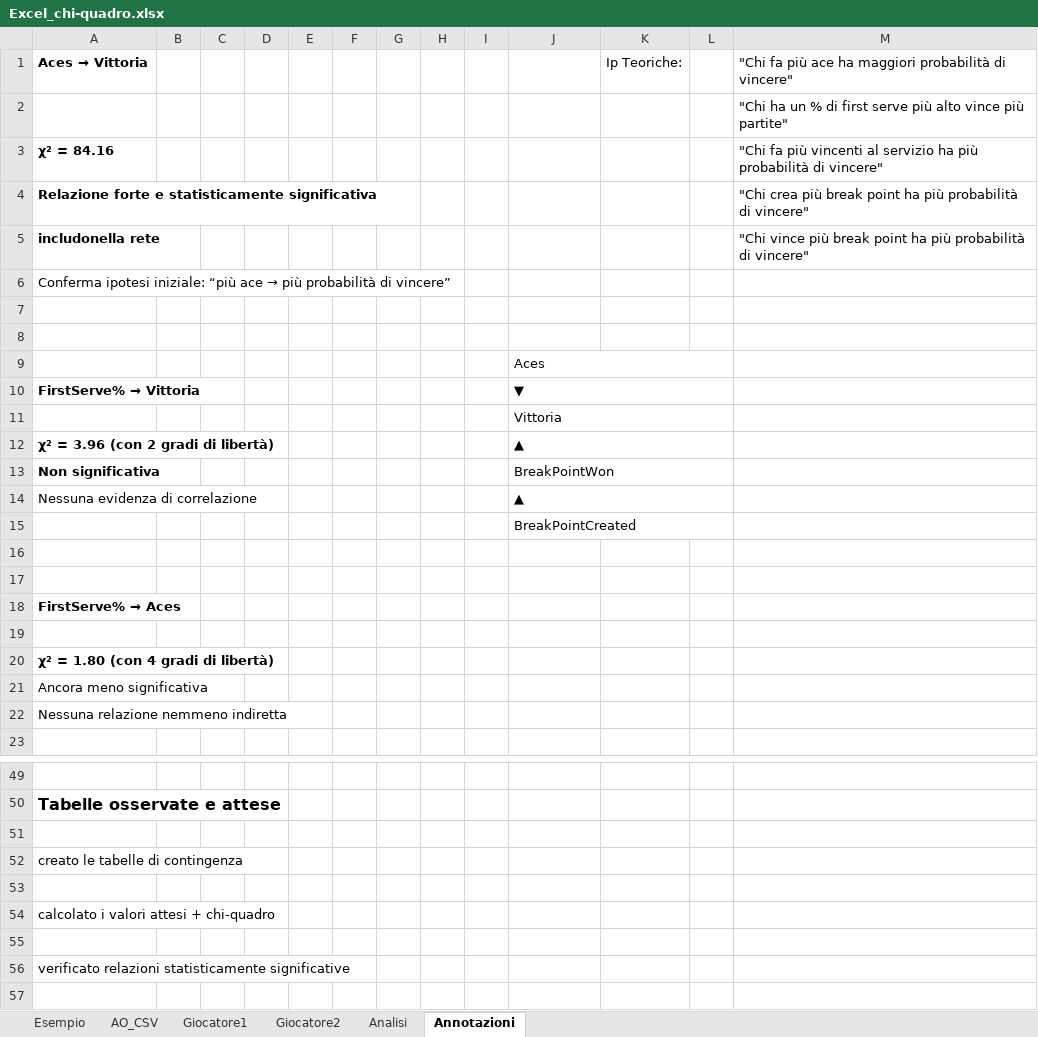
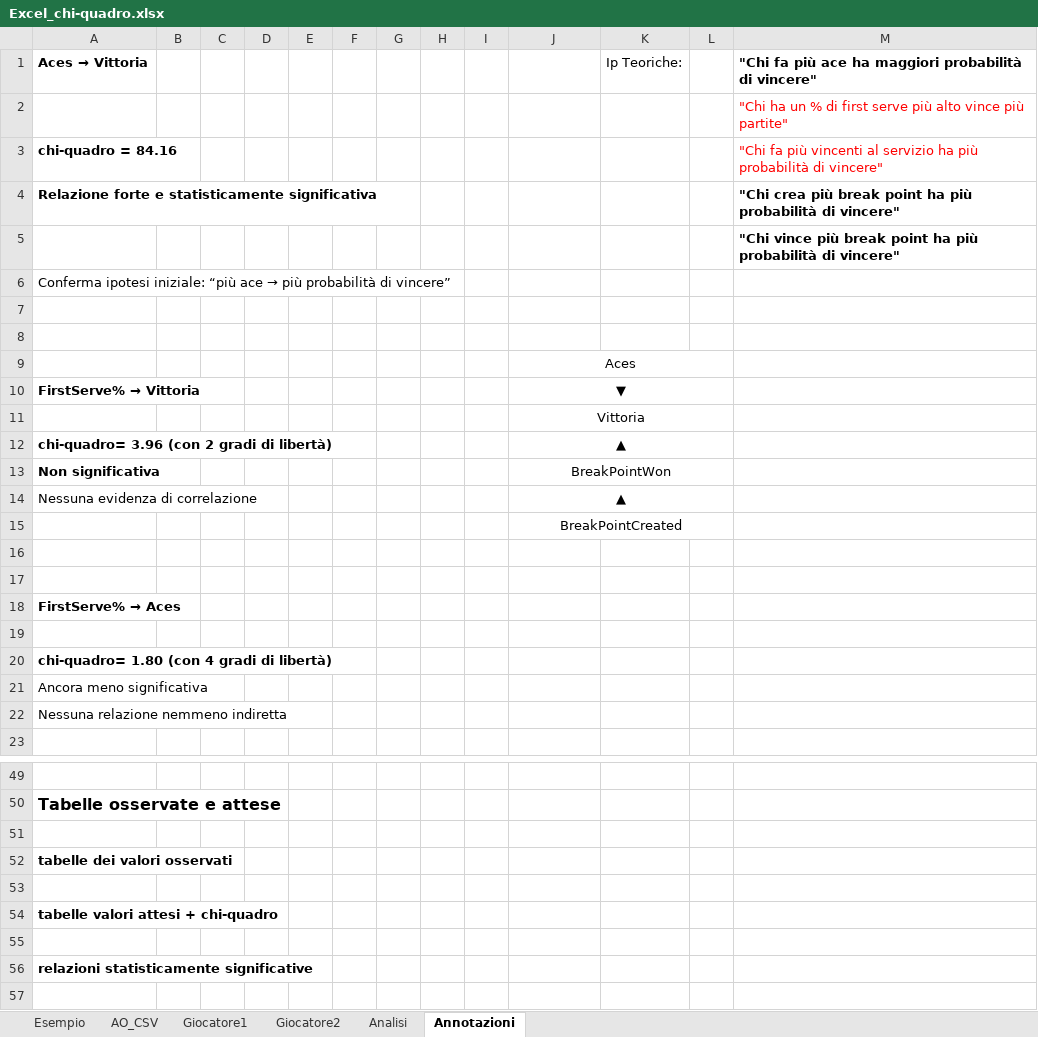
Before and after one commit to Bertolucci52/PythonExercise, an Excel workbook: Etivity2/Excel_chi-quadro.xlsx, sheet Annotazioni, drawn as a sheet; only a part is shown, gaps mark what is left out; values as stored, in another font and other column widths than the file's, no borders; the diff covers the shown part only; the diff names each change by its address in the sheet, - before the commit and + after, or states it on an @@ line.

```diff
--- a/Etivity2/Excel_chi-quadro.xlsx (sheet Annotazioni)
+++ b/Etivity2/Excel_chi-quadro.xlsx (sheet Annotazioni)
-M1 bold: off
+M1 bold: on
-M2:M3 text colour: black
+M2:M3 text colour: #FF0000
-A3: χ² = 84.16
+A3: chi-quadro = 84.16
-M4:M5 bold: off
+M4:M5 bold: on
-A5: includonella rete
+A5: (empty)
-J9:J15 alignment: left
+J9:J15 alignment: center
-A12: χ² = 3.96 (con 2 gradi di libertà)
+A12: chi-quadro= 3.96 (con 2 gradi di libertà)
-A20: χ² = 1.80 (con 4 gradi di libertà)
+A20: chi-quadro= 1.80 (con 4 gradi di libertà)
-A52: creato le tabelle di contingenza
+A52: tabelle dei valori osservati
-A52 bold: off
+A52 bold: on
-A54: calcolato i valori attesi + chi-quadro
+A54: tabelle valori attesi + chi-quadro
-A54 bold: off
+A54 bold: on
-A56: verificato relazioni statisticamente significative
+A56: relazioni statisticamente significative
-A56 bold: off
+A56 bold: on
```
Also changed, not shown: 1 edited cell elsewhere in this sheet, sheet Analisi, formulas that keep their value, 2 other files.
